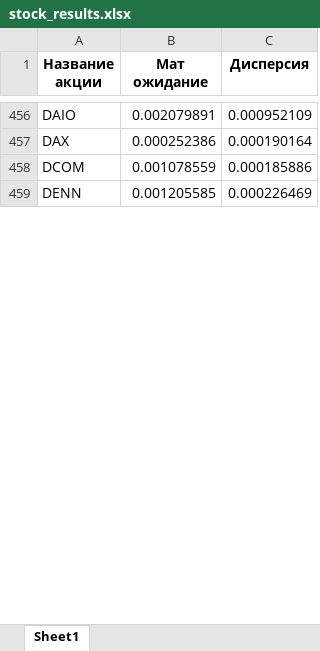
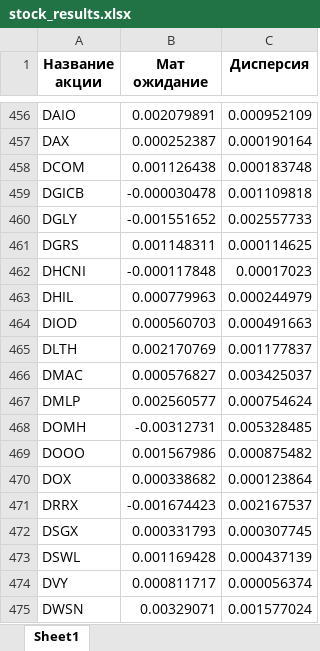
Before and after one commit to dragonpuffle/Wolves-from-wall-street, an Excel workbook: data/stock_results.xlsx, sheet Sheet1, drawn as a sheet; only a part is shown, gaps mark what is left out; the shorter side is filled out with more unchanged rows; values as stored, in another font and other column widths than the file's, no borders; the diff covers the shown part only; the diff names each change by its address in the sheet, - before the commit and + after, or states it on an @@ line.

```diff
--- a/data/stock_results.xlsx (sheet Sheet1)
+++ b/data/stock_results.xlsx (sheet Sheet1)
-B457 (Мат ожидание): 0.000252386
+B457 (Мат ожидание): 0.000252387
-B458 (Мат ожидание): 0.001078559
+B458 (Мат ожидание): 0.001126438
-C458 (Дисперсия): 0.000185886
+C458 (Дисперсия): 0.000183748
+row 459: DGICB | -0.000030478 | 0.001109818
@@ row 485 moved to row 460: DGLY @@
+row 461: DGRS | 0.001148311 | 0.000114625
+row 462: DHCNI | -0.000117848 | 0.00017023
+row 463: DHIL | 0.000779963 | 0.000244979
@@ row 489 moved to row 464: DIOD @@
@@ row 490 moved to row 465: DLTH @@
@@ row 491 moved to row 466: DMAC @@
+row 467: DMLP | 0.002560577 | 0.000754624
@@ row 493 moved to row 468: DOMH @@
+row 469: DOOO | 0.001567986 | 0.000875482
@@ row 495 moved to row 470: DOX @@
+row 474: DVY | 0.000811717 | 0.000056374
+row 475: DWSN | 0.00329071 | 0.001577024
```
Also changed, not shown: 12 added rows, 20 removed rows, 142 moved rows and 243 edited cells elsewhere in this sheet, 2 other files.
